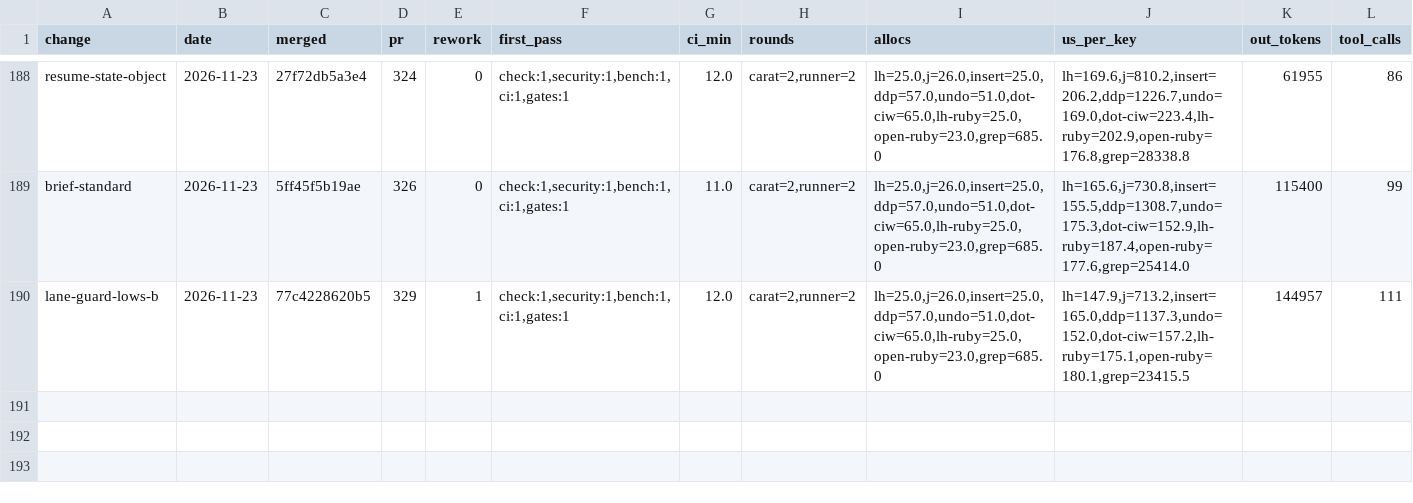
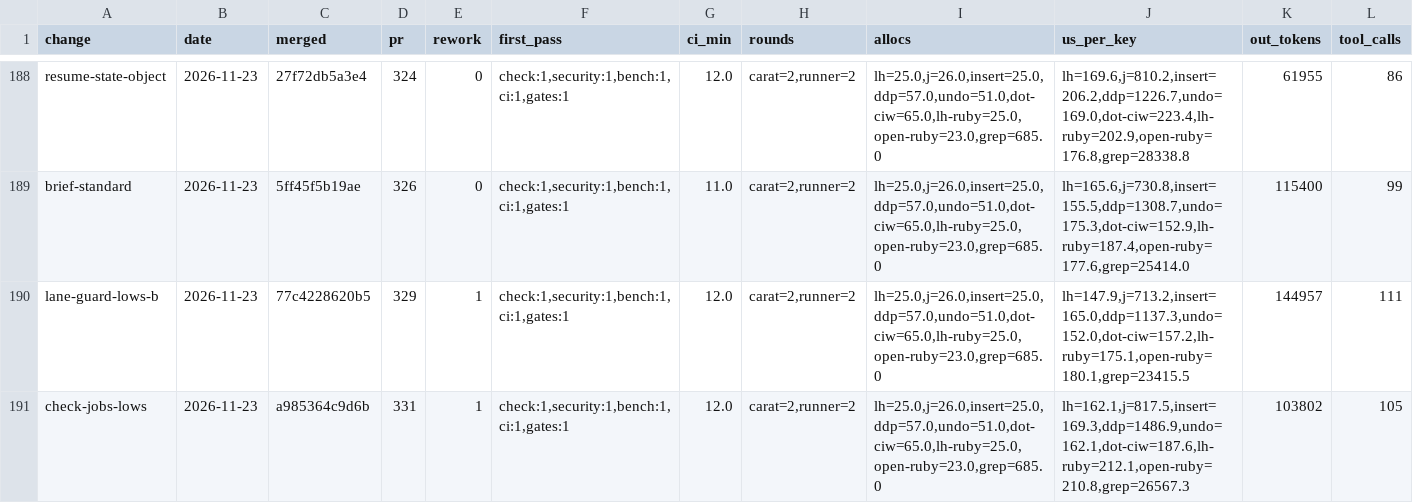
Before and after one commit to oraul/carat, a TSV file: docs/metrics-backlog.tsv, drawn as a sheet; only a part is shown, gaps mark what is left out; rows hold the shown columns only; the diff names each change by its address in the sheet, - before the commit and + after, or states it on an @@ line.

```diff
--- a/docs/metrics-backlog.tsv
+++ b/docs/metrics-backlog.tsv
+row 191: check-jobs-lows | 2026-11-23 | a985364c9d6b | 331 | 1 | check:1,security:1,bench:1,ci:1,gates:1 | 12.0 | carat=2,runner=2 | lh=25.0,j=26.0,insert=25.0,ddp=57.0,undo=51.0,dot-ciw=65.0,lh-ruby=25.0,open-ruby=23.0,grep=685.0 | lh=162.1,j=817.5,insert=169.3,ddp=1486.9,undo=162.1,dot-ciw=187.6,lh-ruby=212.1,open-ruby=210.8,grep=26567.3 | 103802 | 105
```
Also changed, not shown: 38 other files.
